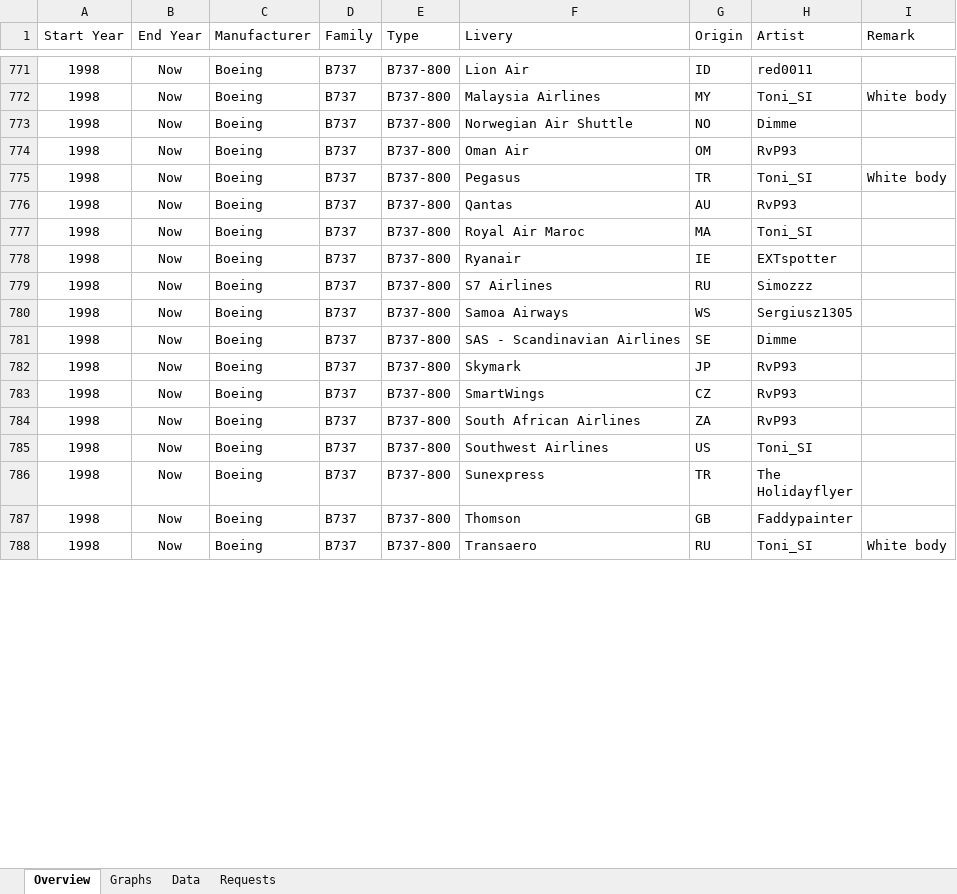
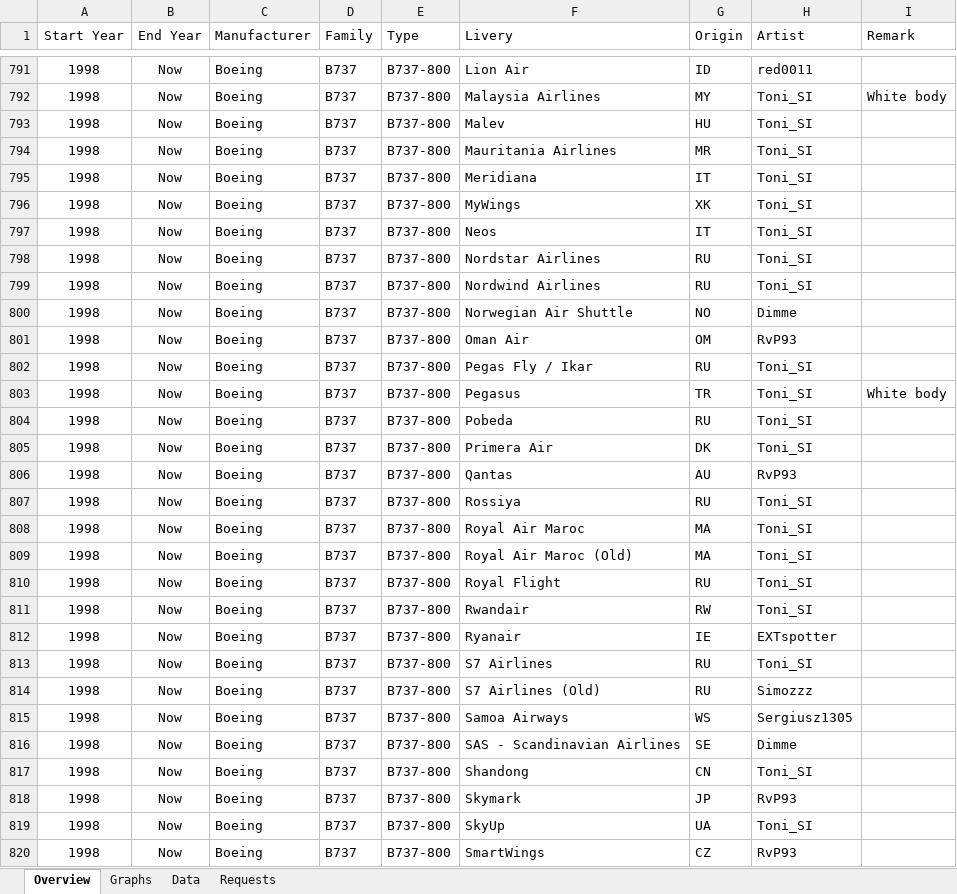
Before and after one commit to RvP93/WorldAirlinersSet, an Excel workbook: documentation/WAS Tracking Table.xlsx, sheet Overview, drawn as a sheet; only a part is shown, gaps mark what is left out; the shorter side is filled out with more unchanged rows; values as stored, in another font and other column widths than the file's, no borders; table styles not drawn; addresses are those after the commit; the diff covers the shown part only; the diff names each change by its address in the sheet, - before the commit and + after, or states it on an @@ line.

```diff
--- a/documentation/WAS Tracking Table.xlsx (sheet Overview)
+++ b/documentation/WAS Tracking Table.xlsx (sheet Overview)
+row 793: 1998 | Now | Boeing | B737 | B737-800 | Malev | HU | Toni_SI
+row 794: 1998 | Now | Boeing | B737 | B737-800 | Mauritania Airlines | MR | Toni_SI
+row 795: 1998 | Now | Boeing | B737 | B737-800 | Meridiana | IT | Toni_SI
+row 796: 1998 | Now | Boeing | B737 | B737-800 | MyWings | XK | Toni_SI
+row 797: 1998 | Now | Boeing | B737 | B737-800 | Neos | IT | Toni_SI
+row 798: 1998 | Now | Boeing | B737 | B737-800 | Nordstar Airlines | RU | Toni_SI
+row 799: 1998 | Now | Boeing | B737 | B737-800 | Nordwind Airlines | RU | Toni_SI
+row 802: 1998 | Now | Boeing | B737 | B737-800 | Pegas Fly / Ikar | RU | Toni_SI
+row 804: 1998 | Now | Boeing | B737 | B737-800 | Pobeda | RU | Toni_SI
+row 805: 1998 | Now | Boeing | B737 | B737-800 | Primera Air | DK | Toni_SI
+row 807: 1998 | Now | Boeing | B737 | B737-800 | Rossiya | RU | Toni_SI
+row 809: 1998 | Now | Boeing | B737 | B737-800 | Royal Air Maroc (Old) | MA | Toni_SI
+row 810: 1998 | Now | Boeing | B737 | B737-800 | Royal Flight | RU | Toni_SI
+row 811: 1998 | Now | Boeing | B737 | B737-800 | Rwandair | RW | Toni_SI
+row 813: 1998 | Now | Boeing | B737 | B737-800 | S7 Airlines | RU | Toni_SI
-F814 (Livery): S7 Airlines
+F814 (Livery): S7 Airlines (Old)
+row 817: 1998 | Now | Boeing | B737 | B737-800 | Shandong | CN | Toni_SI
+row 819: 1998 | Now | Boeing | B737 | B737-800 | SkyUp | UA | Toni_SI
```
Also changed, not shown: 27 added rows and 4 edited cells elsewhere in this sheet, sheet Data, sheet Requests, sheet Graphs, charts or pictures, 51 other files.
